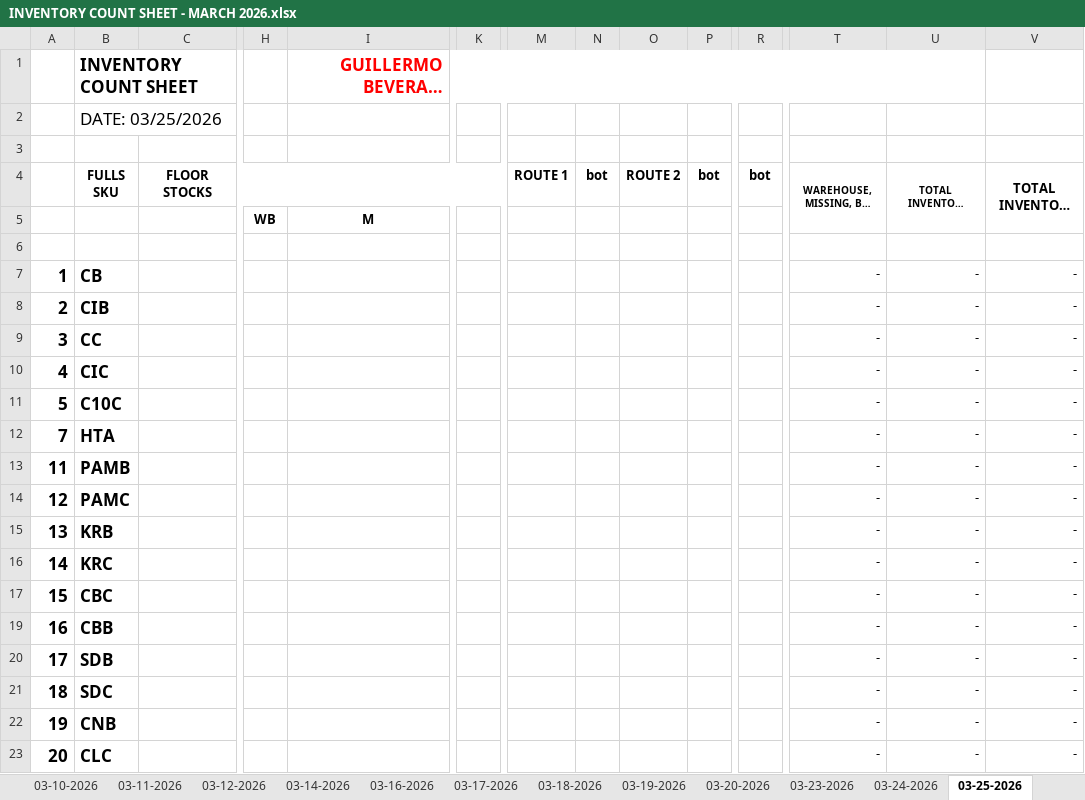
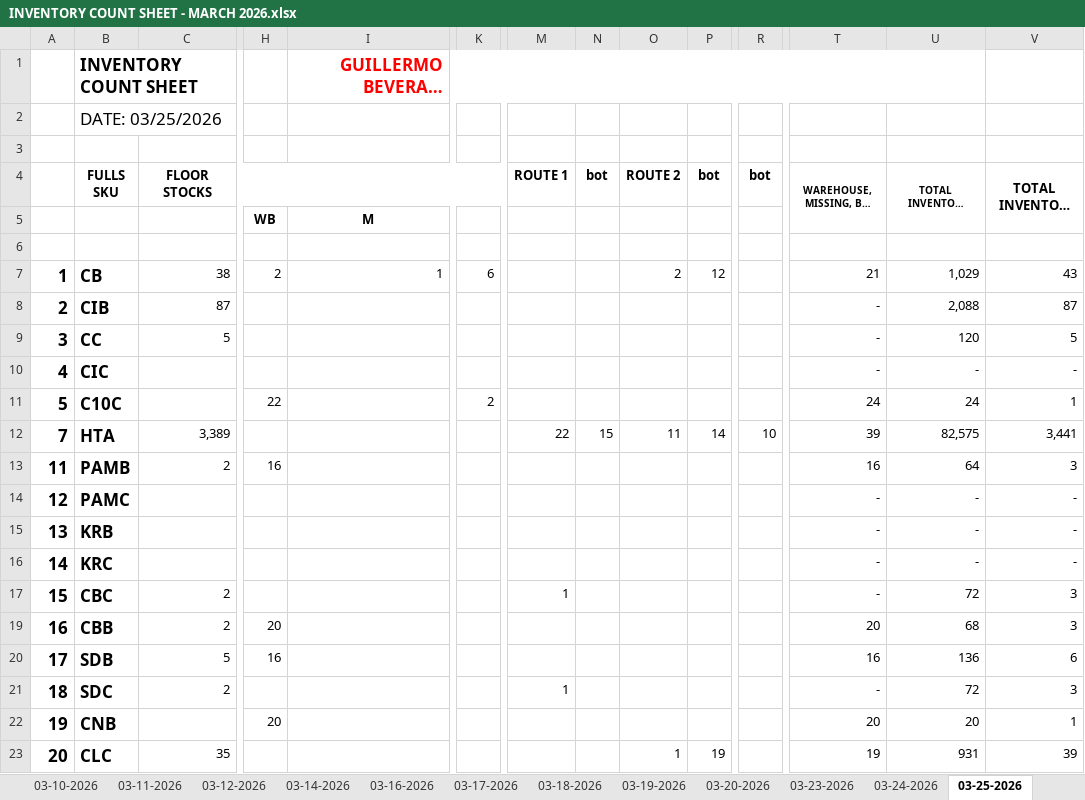
Before and after one commit to fliqlo/GBDS, an Excel workbook: GBDS MARCH FILES 2026/INVENTORY COUNT SHEET - MARCH 2026.xlsx, sheet 03-25-2026, drawn as a sheet; only a part is shown, gaps mark what is left out; long unchanged cells end in …; values as stored, in another font and other column widths than the file's, no borders; removed rows and columns are numbered as before the commit, all else as after; rows hold the shown columns only; the diff covers the shown part only; the diff names each change by its address in the sheet, - before the commit and + after, or states it on an @@ line.

```diff
--- a/GBDS MARCH FILES 2026/INVENTORY COUNT SHEET - MARCH 2026.xlsx (sheet 03-25-2026)
+++ b/GBDS MARCH FILES 2026/INVENTORY COUNT SHEET - MARCH 2026.xlsx (sheet 03-25-2026)
-row 7: 1 | CB |  |  |  |  |  |  |  |  |  | - | - | -
+row 7: 1 | CB | 38 | 2 | 1 | 6 |  |  | 2 | 12 |  | 21 | 1,029 | 43
-C8 (FLOOR STOCKS): (empty)
+C8 (FLOOR STOCKS): 87
-U8 (TOTAL INVENTORY BOTTLE PER CASE): -
+U8 (TOTAL INVENTORY BOTTLE PER CASE): 2,088
-V8 (TOTAL INVENTORY PER CASE): -
+V8 (TOTAL INVENTORY PER CASE): 87
-C9 (FLOOR STOCKS): (empty)
+C9 (FLOOR STOCKS): 5
-U9 (TOTAL INVENTORY BOTTLE PER CASE): -
+U9 (TOTAL INVENTORY BOTTLE PER CASE): 120
-V9 (TOTAL INVENTORY PER CASE): -
+V9 (TOTAL INVENTORY PER CASE): 5
-row 11: 5 | C10C |  |  |  |  |  |  |  |  |  | - | - | -
-row 12: 7 | HTA |  |  |  |  |  |  |  |  |  | - | - | -
-row 13: 11 | PAMB |  |  |  |  |  |  |  |  |  | - | - | -
+row 11: 5 | C10C |  | 22 |  | 2 |  |  |  |  |  | 24 | 24 | 1
+row 12: 7 | HTA | 3,389 |  |  |  | 22 | 15 | 11 | 14 | 10 | 39 | 82,575 | 3,441
+row 13: 11 | PAMB | 2 | 16 |  |  |  |  |  |  |  | 16 | 64 | 3
-C17 (FLOOR STOCKS): (empty)
+C17 (FLOOR STOCKS): 2
-M17 (ROUTE 1): (empty)
+M17 (ROUTE 1): 1
-U17 (TOTAL INVENTORY BOTTLE PER CASE): -
+U17 (TOTAL INVENTORY BOTTLE PER CASE): 72
-V17 (TOTAL INVENTORY PER CASE): -
+V17 (TOTAL INVENTORY PER CASE): 3
-row 19: 16 | CBB |  |  |  |  |  |  |  |  |  | - | - | -
-row 20: 17 | SDB |  |  |  |  |  |  |  |  |  | - | - | -
+row 19: 16 | CBB | 2 | 20 |  |  |  |  |  |  |  | 20 | 68 | 3
+row 20: 17 | SDB | 5 | 16 |  |  |  |  |  |  |  | 16 | 136 | 6
-C21 (FLOOR STOCKS): (empty)
+C21 (FLOOR STOCKS): 2
-M21 (ROUTE 1): (empty)
+M21 (ROUTE 1): 1
-U21 (TOTAL INVENTORY BOTTLE PER CASE): -
+U21 (TOTAL INVENTORY BOTTLE PER CASE): 72
-V21 (TOTAL INVENTORY PER CASE): -
+V21 (TOTAL INVENTORY PER CASE): 3
-H22: (empty)
+H22: 20
-T22 (WAREHOUSE, MISSING, BO, LILOY): -
+T22 (WAREHOUSE, MISSING, BO, LILOY): 20
-U22 (TOTAL INVENTORY BOTTLE PER CASE): -
+U22 (TOTAL INVENTORY BOTTLE PER CASE): 20
-V22 (TOTAL INVENTORY PER CASE): -
+V22 (TOTAL INVENTORY PER CASE): 1
-row 23: 20 | CLC |  |  |  |  |  |  |  |  |  | - | - | -
+row 23: 20 | CLC | 35 |  |  |  |  |  | 1 | 19 |  | 19 | 931 | 39
```
Also changed, not shown: 8 added rows, 8 removed rows and 27 edited cells elsewhere in this sheet, other sheet tabs, GBDS MARCH FILES 2026/DSSR GBDS MONTH OF MARCH 2026.xlsx.
